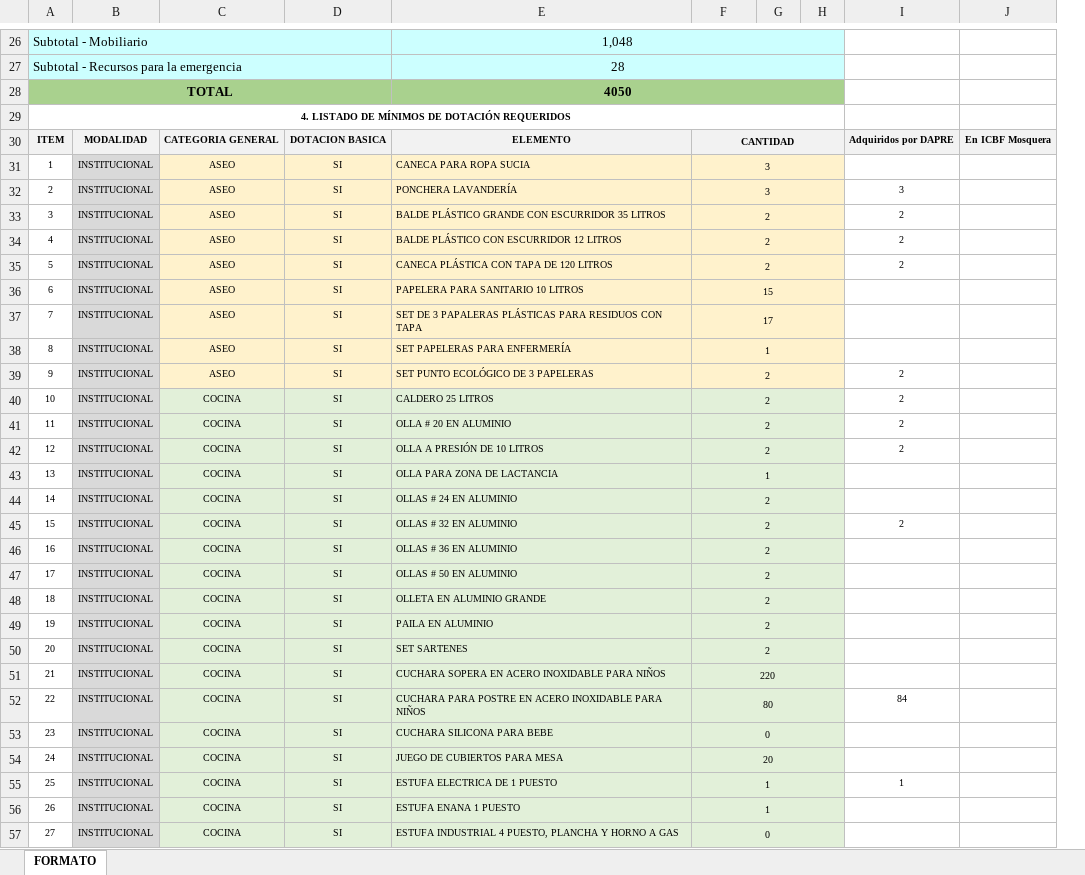
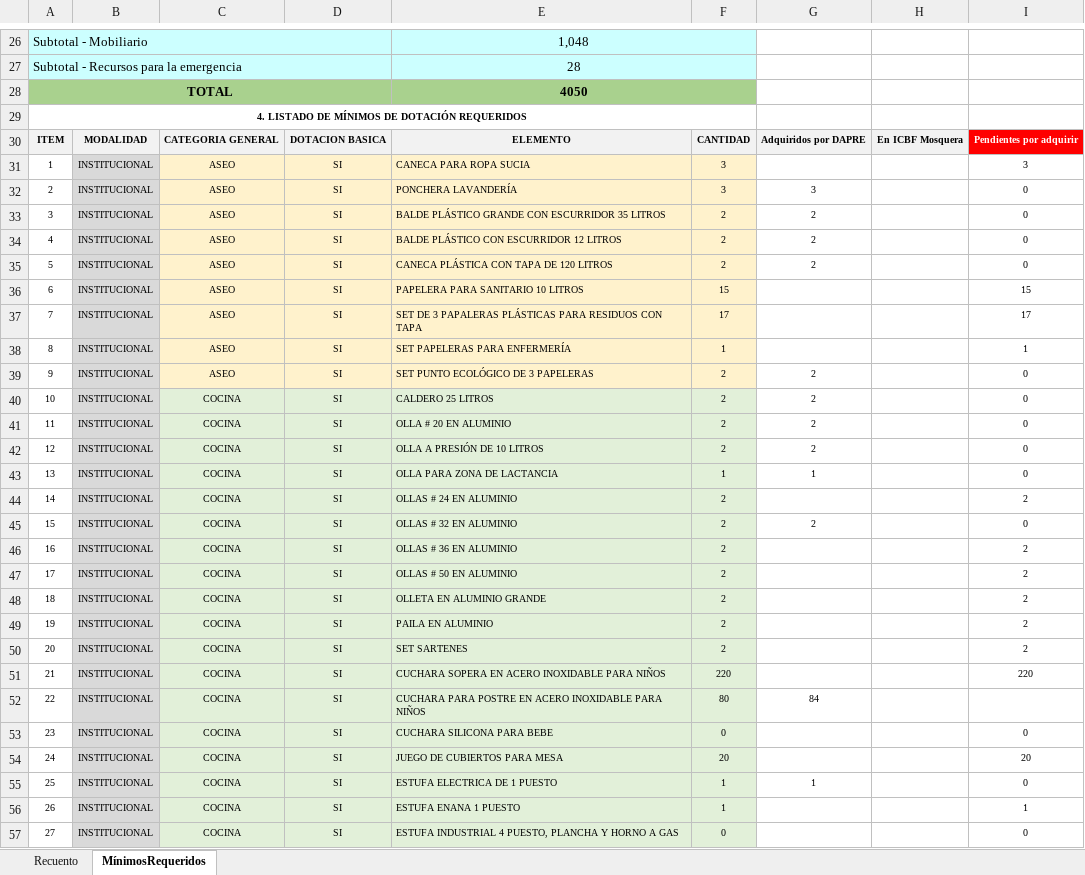
Before and after one commit to paulaO/Dotaciones2019, an Excel workbook: 5.GestionDotaciones/DAPRE/CDI-Apartadó/MinimosDotacion-ApartadoAntioquia.xlsx, sheet MínimosRequeridos, drawn as a sheet; only a part is shown, gaps mark what is left out; values as stored, in another font and other column widths than the file's, no borders; charts and pictures not drawn; removed rows and columns are numbered as before the commit, all else as after; the diff covers the shown part only; the diff names each change by its address in the sheet, - before the commit and + after, or states it on an @@ line.

```diff
--- a/5.GestionDotaciones/DAPRE/CDI-Apartadó/MinimosDotacion-ApartadoAntioquia.xlsx (sheet MínimosRequeridos)
+++ b/5.GestionDotaciones/DAPRE/CDI-Apartadó/MinimosDotacion-ApartadoAntioquia.xlsx (sheet MínimosRequeridos)
-sheet tab: FORMATO
+sheet tab: MínimosRequeridos
+sheet tab: Recuento
-column G, empty
-column H, empty
+column I, rows 30-57: Pendientes por adquirir | 3 | 0 | 0 | 0 | 0 | 15 | 17 | 1 | 0 | 0 | 0 | 0 | 0 | 2 | 0 | 2 | 2 | 2 | 2 | 2 | 220 |  | 0 | 20 | 0 | 1 | 0
-F30:H30 merged
-F31:H31 merged
-F32:H32 merged
-F33:H33 merged
-F34:H34 merged
-F35:H35 merged
-F36:H36 merged
-F37:H37 merged
-F38:H38 merged
-F39:H39 merged
-F40:H40 merged
-F41:H41 merged
-F42:H42 merged
-F43:H43 merged
-G43: (empty)
+G43: 1
-F44:H44 merged
-F45:H45 merged
-F46:H46 merged
-F47:H47 merged
-F48:H48 merged
-F49:H49 merged
-F50:H50 merged
-F51:H51 merged
-F52:H52 merged
-F53:H53 merged
-F54:H54 merged
-F55:H55 merged
-F56:H56 merged
-F57:H57 merged
```
Also changed, not shown: 7 added rows, 12 edited cells, cell formats and merged cells elsewhere in this sheet, charts or pictures, 3 other files.
